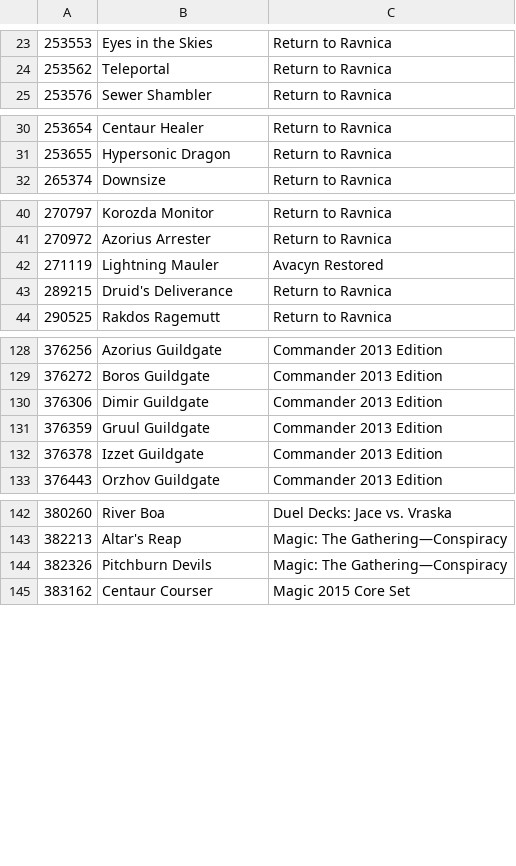
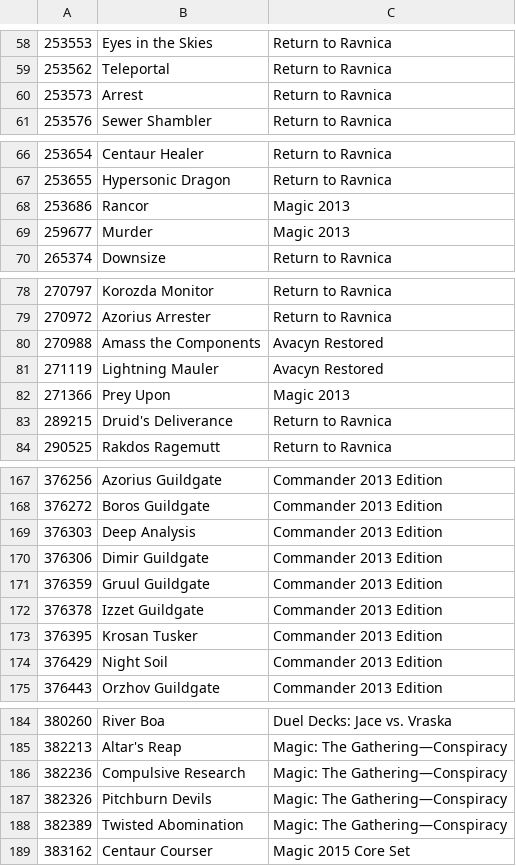
Before and after one commit to Riizade/feed_stack_cube, a CSV file: cube.csv, drawn as a sheet; only a part is shown, gaps mark what is left out; the diff covers the shown part only; the diff names each change by its address in the sheet, - before the commit and + after, or states it on an @@ line.

```diff
--- a/cube.csv
+++ b/cube.csv
+row 60: 253573 | Arrest | Return to Ravnica
+row 68: 253686 | Rancor | Magic 2013
+row 69: 259677 | Murder | Magic 2013
+row 80: 270988 | Amass the Components | Avacyn Restored
+row 82: 271366 | Prey Upon | Magic 2013
+row 169: 376303 | Deep Analysis | Commander 2013 Edition
+row 173: 376395 | Krosan Tusker | Commander 2013 Edition
+row 174: 376429 | Night Soil | Commander 2013 Edition
+row 186: 382236 | Compulsive Research | Magic: The Gathering—Conspiracy
+row 188: 382389 | Twisted Abomination | Magic: The Gathering—Conspiracy
```
Also changed, not shown: 41 added rows and 4 removed rows elsewhere in this file.
